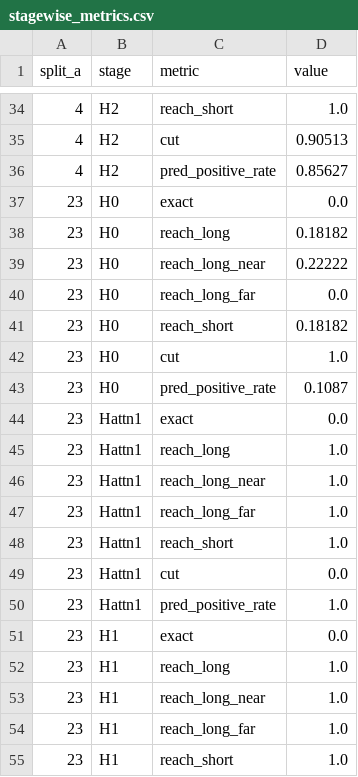
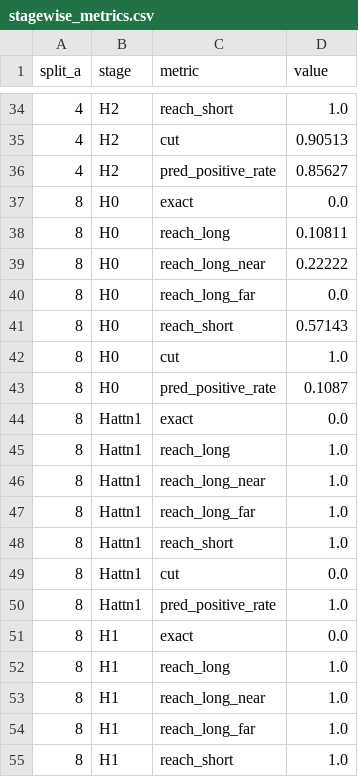
Before and after one commit to edoardopacca/transformer-for-graphs, a CSV file: runs/report9/stagewise/n46_splitcycles_seed1000/stagewise_metrics.csv, drawn as a sheet; only a part is shown, gaps mark what is left out; the shorter side is filled out with more unchanged rows; the diff covers the shown part only.

Commit message:
Report IX: split_cycles a=8 addition + Thread A.3 three-way split-size sweep results

```diff
--- a/runs/report9/stagewise/n46_splitcycles_seed1000/stagewise_metrics.csv
+++ b/runs/report9/stagewise/n46_splitcycles_seed1000/stagewise_metrics.csv
@@ -36 +36,20 @@ split_a,stage,metric,value
 4,H2,pred_positive_rate,0.85627
+8,H0,exact,0.0
+8,H0,reach_long,0.10811
+8,H0,reach_long_near,0.22222
+8,H0,reach_long_far,0.0
+8,H0,reach_short,0.57143
+8,H0,cut,1.0
+8,H0,pred_positive_rate,0.1087
+8,Hattn1,exact,0.0
+8,Hattn1,reach_long,1.0
+8,Hattn1,reach_long_near,1.0
+8,Hattn1,reach_long_far,1.0
+8,Hattn1,reach_short,1.0
+8,Hattn1,cut,0.0
+8,Hattn1,pred_positive_rate,1.0
+8,H1,exact,0.0
+8,H1,reach_long,1.0
+8,H1,reach_long_near,1.0
+8,H1,reach_long_far,1.0
+8,H1,reach_short,1.0
```
Also changed, not shown: 16 added rows elsewhere in this file, runs/report9/stagewise/n46_splitcycles_seed1000/stagewise_deltaz.csv, runs/report9/stagewise/n46_splitcycles_seed1000/stagewise_margins.csv, 3 other files.
